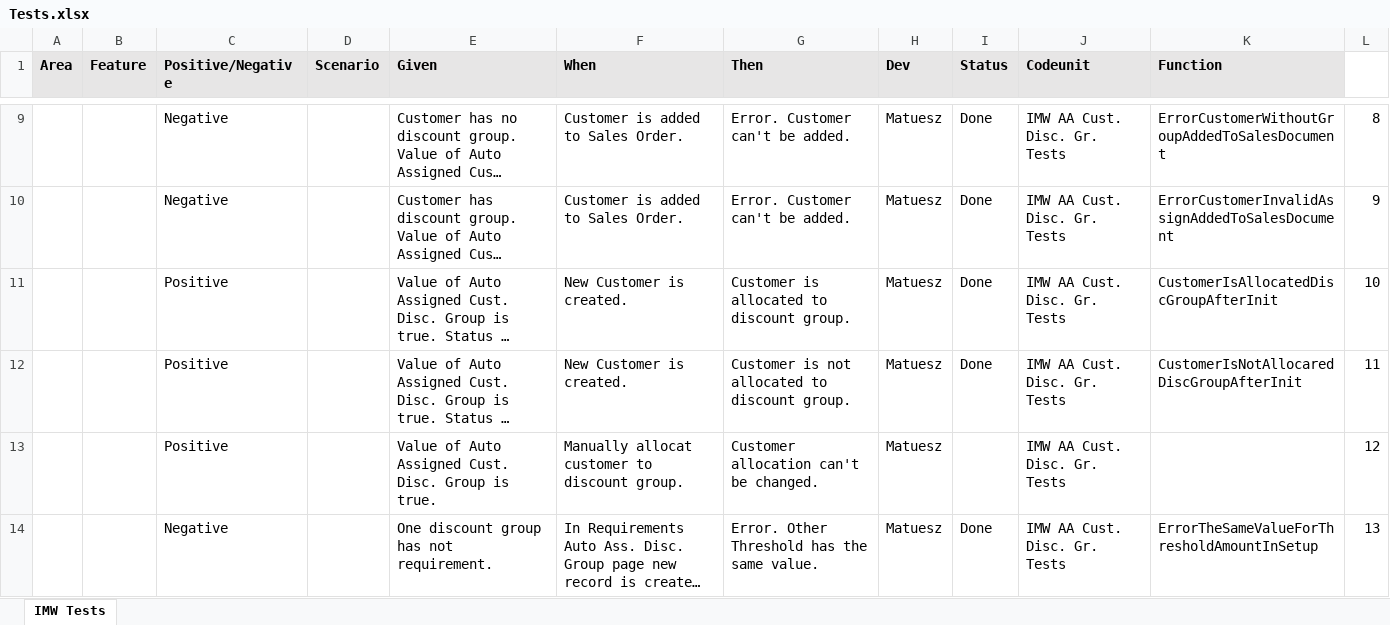
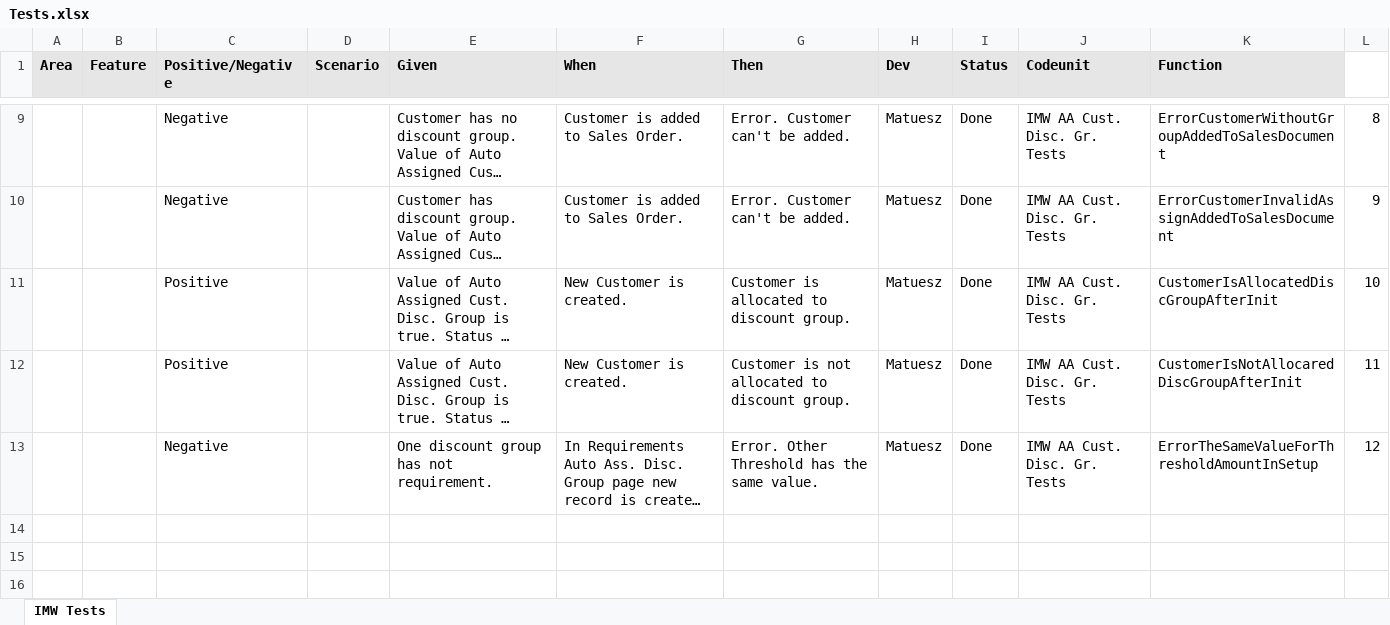
Before and after one commit to matwys/Automation-of-sales-discounts---BC-extension, an Excel workbook: Tests.xlsx, sheet IMW Tests, drawn as a sheet; only a part is shown, gaps mark what is left out; long unchanged cells end in …; values as stored, in another font and other column widths than the file's, no borders; removed rows and columns are numbered as before the commit, all else as after; the diff names each change by its address in the sheet, - before the commit and + after, or states it on an @@ line.

```diff
--- a/Tests.xlsx (sheet IMW Tests)
+++ b/Tests.xlsx (sheet IMW Tests)
-row 13:  |  | Positive |  | Value of Auto Assigned Cust. Disc. Group is true. | Manually allocat customer to discount group. | Customer allocation can't be changed. | Matuesz |  | IMW AA Cust. Disc. Gr. Tests |  | 12
-L13: 13
+L13: 12
```
Also changed, not shown: 3 other files.
